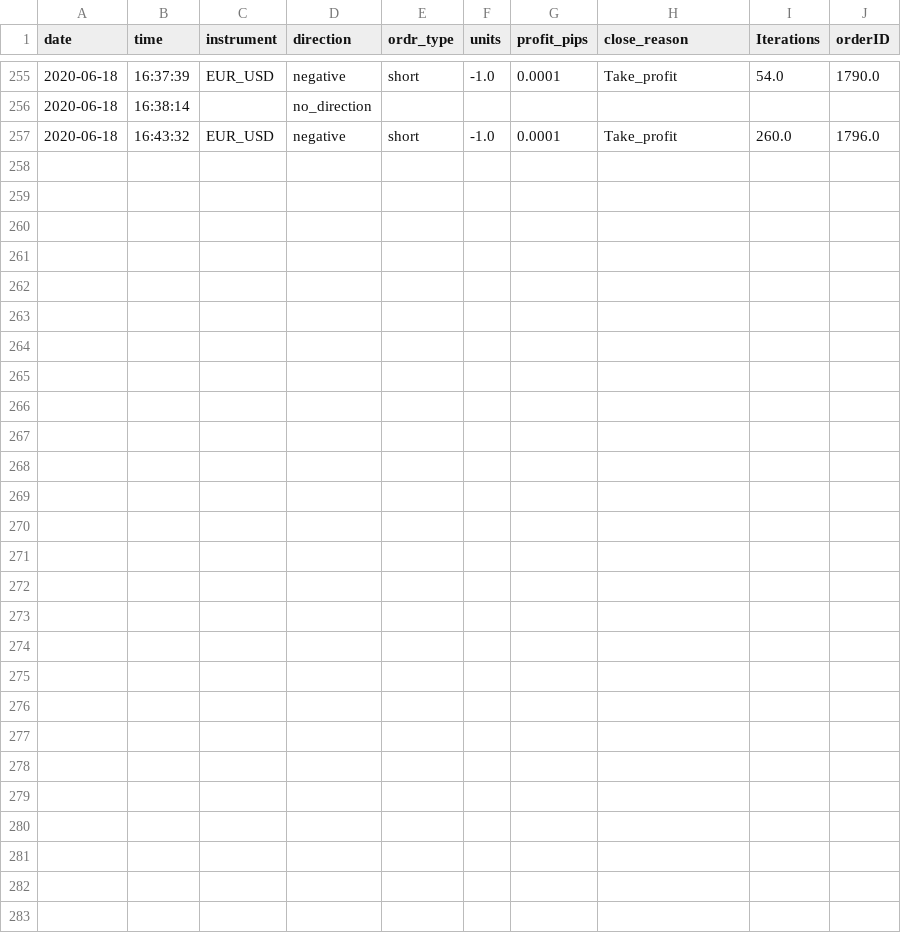
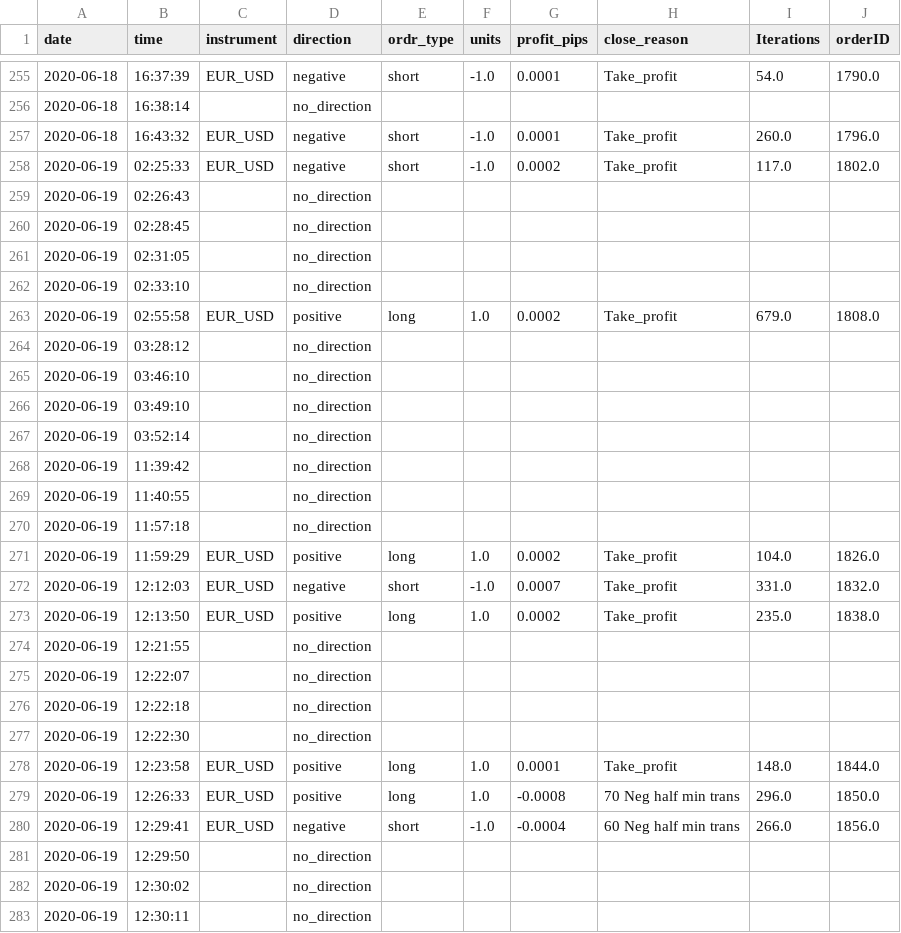
Before and after one commit to ramkumarr02/Oanda_Trading, a CSV file: data/output_log.csv, drawn as a sheet; only a part is shown, gaps mark what is left out; the diff names each change by its address in the sheet, - before the commit and + after, or states it on an @@ line.

```diff
--- a/data/output_log.csv
+++ b/data/output_log.csv
+row 258: 2020-06-19 | 02:25:33 | EUR_USD | negative | short | -1.0 | 0.0002 | Take_profit | 117.0 | 1802.0
+row 259: 2020-06-19 | 02:26:43 |  | no_direction
+row 260: 2020-06-19 | 02:28:45 |  | no_direction
+row 261: 2020-06-19 | 02:31:05 |  | no_direction
+row 262: 2020-06-19 | 02:33:10 |  | no_direction
+row 263: 2020-06-19 | 02:55:58 | EUR_USD | positive | long | 1.0 | 0.0002 | Take_profit | 679.0 | 1808.0
+row 264: 2020-06-19 | 03:28:12 |  | no_direction
+row 265: 2020-06-19 | 03:46:10 |  | no_direction
+row 266: 2020-06-19 | 03:49:10 |  | no_direction
+row 267: 2020-06-19 | 03:52:14 |  | no_direction
+row 268: 2020-06-19 | 11:39:42 |  | no_direction
+row 269: 2020-06-19 | 11:40:55 |  | no_direction
+row 270: 2020-06-19 | 11:57:18 |  | no_direction
+row 271: 2020-06-19 | 11:59:29 | EUR_USD | positive | long | 1.0 | 0.0002 | Take_profit | 104.0 | 1826.0
+row 272: 2020-06-19 | 12:12:03 | EUR_USD | negative | short | -1.0 | 0.0007 | Take_profit | 331.0 | 1832.0
+row 273: 2020-06-19 | 12:13:50 | EUR_USD | positive | long | 1.0 | 0.0002 | Take_profit | 235.0 | 1838.0
+row 274: 2020-06-19 | 12:21:55 |  | no_direction
+row 275: 2020-06-19 | 12:22:07 |  | no_direction
+row 276: 2020-06-19 | 12:22:18 |  | no_direction
+row 277: 2020-06-19 | 12:22:30 |  | no_direction
+row 278: 2020-06-19 | 12:23:58 | EUR_USD | positive | long | 1.0 | 0.0001 | Take_profit | 148.0 | 1844.0
+row 279: 2020-06-19 | 12:26:33 | EUR_USD | positive | long | 1.0 | -0.0008 | 70 Neg half min trans | 296.0 | 1850.0
+row 280: 2020-06-19 | 12:29:41 | EUR_USD | negative | short | -1.0 | -0.0004 | 60 Neg half min trans | 266.0 | 1856.0
+row 281: 2020-06-19 | 12:29:50 |  | no_direction
+row 282: 2020-06-19 | 12:30:02 |  | no_direction
+row 283: 2020-06-19 | 12:30:11 |  | no_direction
```
Also changed, not shown: data/machine_use/output_log_machine_use.csv, 4 other files.
